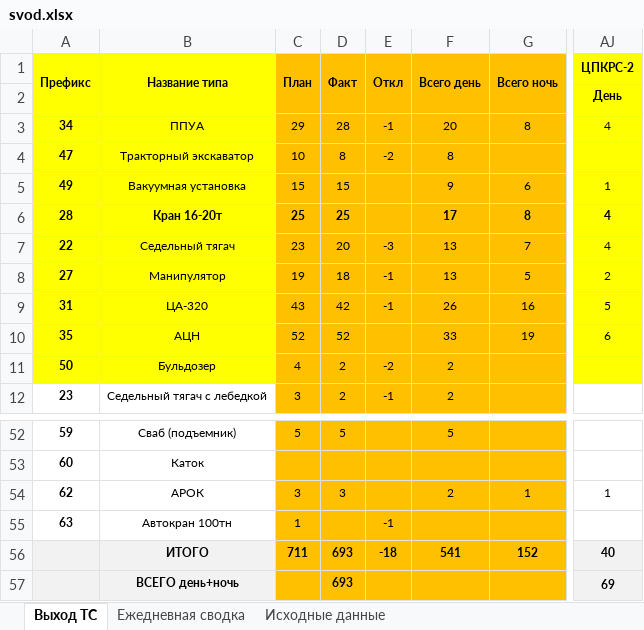
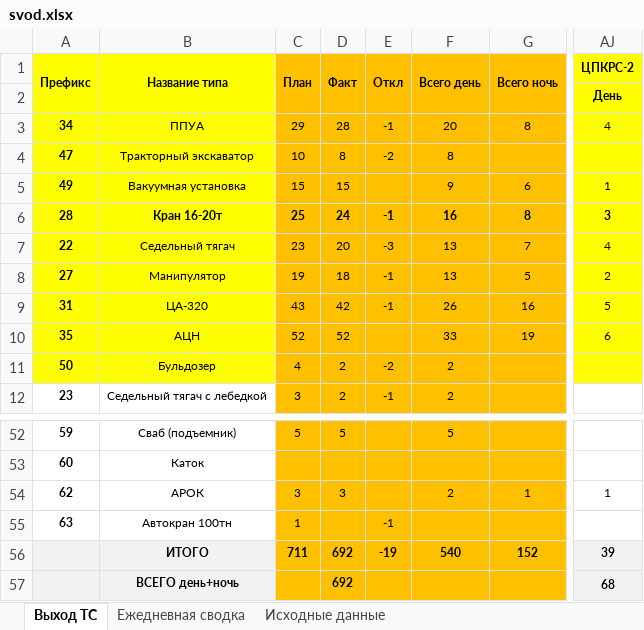
Before and after one commit to aura2889/summary, an Excel workbook: archive/2026-10-25/svod.xlsx, sheet Выход ТС, drawn as a sheet; only a part is shown, gaps mark what is left out; values as stored, in another font and other column widths than the file's, no borders; the diff names each change by its address in the sheet, - before the commit and + after, or states it on an @@ line.

```diff
--- a/archive/2026-10-25/svod.xlsx (sheet Выход ТС)
+++ b/archive/2026-10-25/svod.xlsx (sheet Выход ТС)
-D6 (Факт): 25
+D6 (Факт): 24
-E6 (Откл): (empty)
+E6 (Откл): -1
-F6 (Всего день): 17
+F6 (Всего день): 16
-AJ6 (ЦПКРС-2): 4
+AJ6 (ЦПКРС-2): 3
-D56:D57 (Факт): 693
+D56:D57 (Факт): 692
-E56 (Откл): -18
+E56 (Откл): -19
-F56 (Всего день): 541
+F56 (Всего день): 540
-AJ56 (ЦПКРС-2): 40
+AJ56 (ЦПКРС-2): 39
-AJ57 (ЦПКРС-2): 69
+AJ57 (ЦПКРС-2): 68
```
Also changed, not shown: sheet Ежедневная сводка, sheet Исходные данные, raw/D7.xlsx, 6 other files.
